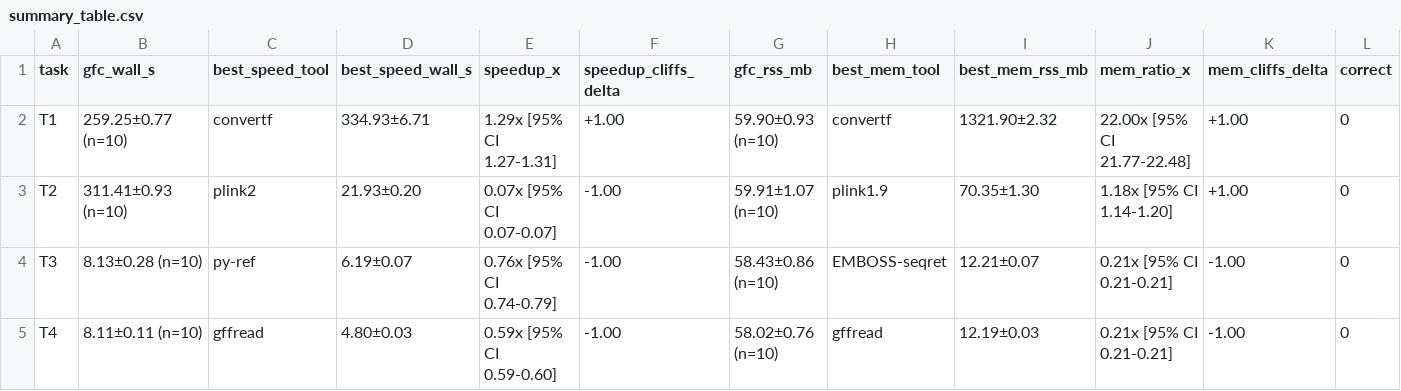
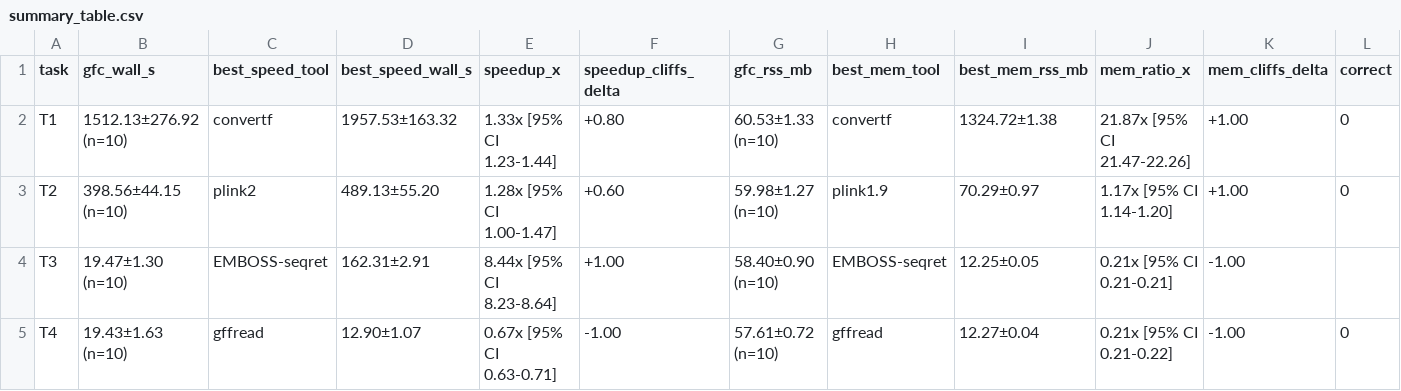
Before and after one commit to K-nie/genome-format-converters, a CSV file: benchmarks/results/figures/summary_table.csv, drawn as a sheet; only a part is shown; the diff covers the shown part only; the diff names each change by its address in the sheet, - before the commit and + after, or states it on an @@ line.

Commit message:
Phase 5 Step 1: regenerate summary_table CSV with full Phase 4 data
Headline (gfc vs fastest competitor per task) and per-pair (gfc vs each tool) summary tables refreshed from the 260-row Phase 4 dataset (n=10 reps per (task,tool)). T1 plink2 RAM ratio holds at 22.25x [21.77-22.51]. T1 convertf wall ratio firms to 1.33x [1.23-1.44] (was ~1.25x at Stage 1 n=5).

```diff
--- a/benchmarks/results/figures/summary_table.csv
+++ b/benchmarks/results/figures/summary_table.csv
-B2 (gfc_wall_s): 259.25±0.77 (n=10)
+B2 (gfc_wall_s): 1512.13±276.92 (n=10)
-D2 (best_speed_wall_s): 334.93±6.71
+D2 (best_speed_wall_s): 1957.53±163.32
-E2 (speedup_x): 1.29x [95% CI 1.27-1.31]
+E2 (speedup_x): 1.33x [95% CI 1.23-1.44]
-F2 (speedup_cliffs_delta): +1.00
+F2 (speedup_cliffs_delta): +0.80
-G2 (gfc_rss_mb): 59.90±0.93 (n=10)
+G2 (gfc_rss_mb): 60.53±1.33 (n=10)
-I2 (best_mem_rss_mb): 1321.90±2.32
+I2 (best_mem_rss_mb): 1324.72±1.38
-J2 (mem_ratio_x): 22.00x [95% CI 21.77-22.48]
+J2 (mem_ratio_x): 21.87x [95% CI 21.47-22.26]
-B3 (gfc_wall_s): 311.41±0.93 (n=10)
+B3 (gfc_wall_s): 398.56±44.15 (n=10)
-D3 (best_speed_wall_s): 21.93±0.20
+D3 (best_speed_wall_s): 489.13±55.20
-E3 (speedup_x): 0.07x [95% CI 0.07-0.07]
+E3 (speedup_x): 1.28x [95% CI 1.00-1.47]
-F3 (speedup_cliffs_delta): -1.00
+F3 (speedup_cliffs_delta): +0.60
-G3 (gfc_rss_mb): 59.91±1.07 (n=10)
+G3 (gfc_rss_mb): 59.98±1.27 (n=10)
-I3 (best_mem_rss_mb): 70.35±1.30
+I3 (best_mem_rss_mb): 70.29±0.97
-J3 (mem_ratio_x): 1.18x [95% CI 1.14-1.20]
+J3 (mem_ratio_x): 1.17x [95% CI 1.14-1.20]
-B4 (gfc_wall_s): 8.13±0.28 (n=10)
+B4 (gfc_wall_s): 19.47±1.30 (n=10)
-C4 (best_speed_tool): py-ref
+C4 (best_speed_tool): EMBOSS-seqret
-D4 (best_speed_wall_s): 6.19±0.07
+D4 (best_speed_wall_s): 162.31±2.91
-E4 (speedup_x): 0.76x [95% CI 0.74-0.79]
+E4 (speedup_x): 8.44x [95% CI 8.23-8.64]
-F4 (speedup_cliffs_delta): -1.00
+F4 (speedup_cliffs_delta): +1.00
-G4 (gfc_rss_mb): 58.43±0.86 (n=10)
+G4 (gfc_rss_mb): 58.40±0.90 (n=10)
-I4 (best_mem_rss_mb): 12.21±0.07
+I4 (best_mem_rss_mb): 12.25±0.05
-L4 (correct): 0
+L4 (correct): (empty)
-B5 (gfc_wall_s): 8.11±0.11 (n=10)
+B5 (gfc_wall_s): 19.43±1.63 (n=10)
-D5 (best_speed_wall_s): 4.80±0.03
+D5 (best_speed_wall_s): 12.90±1.07
-E5 (speedup_x): 0.59x [95% CI 0.59-0.60]
+E5 (speedup_x): 0.67x [95% CI 0.63-0.71]
-G5 (gfc_rss_mb): 58.02±0.76 (n=10)
+G5 (gfc_rss_mb): 57.61±0.72 (n=10)
-I5 (best_mem_rss_mb): 12.19±0.03
+I5 (best_mem_rss_mb): 12.27±0.04
-J5 (mem_ratio_x): 0.21x [95% CI 0.21-0.21]
+J5 (mem_ratio_x): 0.21x [95% CI 0.21-0.22]
```
Also changed, not shown: 27 edited cells elsewhere in this file, benchmarks/results/figures/summary_per_pair.csv.
